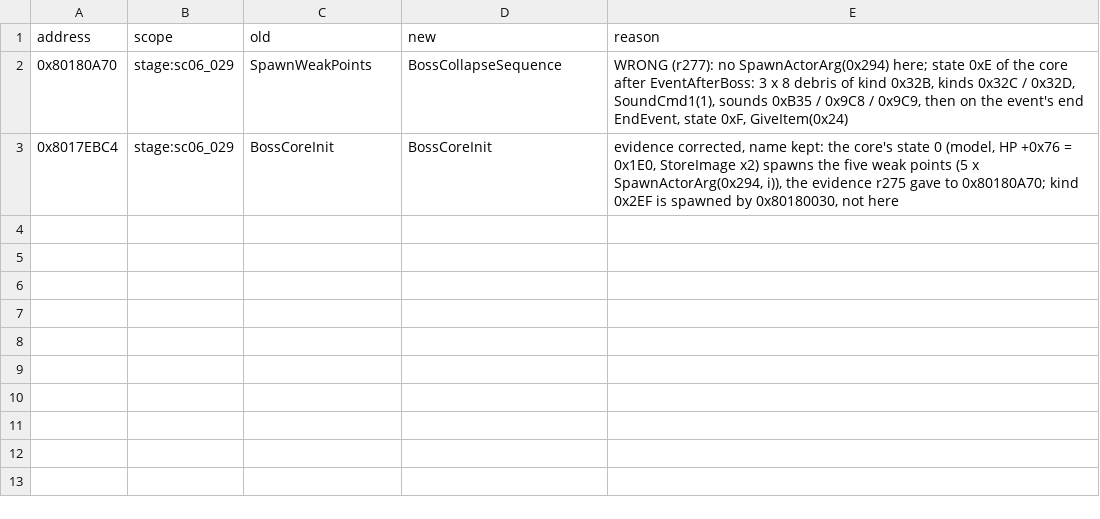
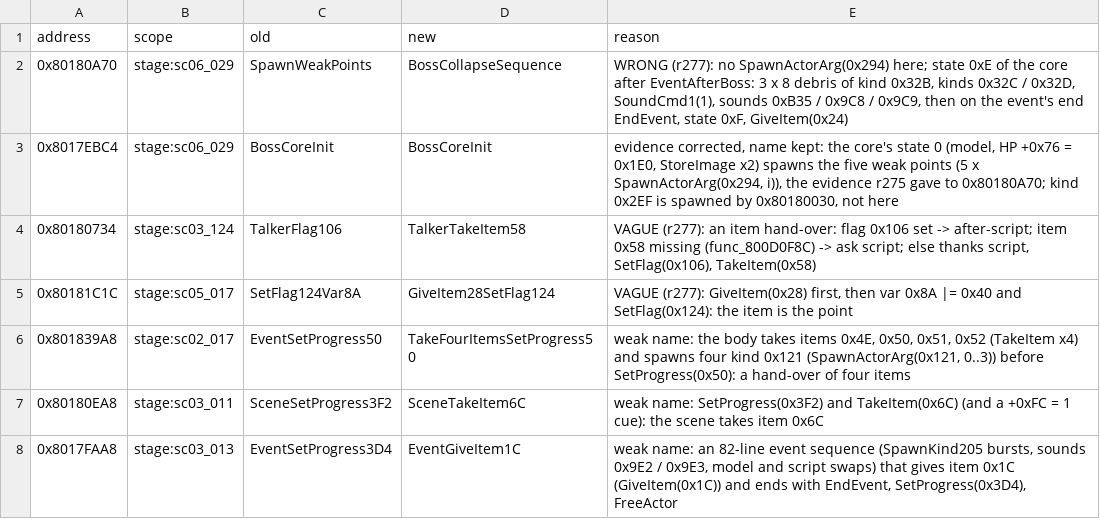
Before and after one commit to SadBoxMan/twinblade, a CSV file: docs/names_merged/CHANGES_r278.csv, drawn as a sheet.

```diff
--- a/docs/names_merged/CHANGES_r278.csv
+++ b/docs/names_merged/CHANGES_r278.csv
@@ -3 +3,6 @@ address,scope,old,new,reason
 0x8017EBC4,stage:sc06_029,BossCoreInit,BossCoreInit,"evidence corrected, name kept: the core's state 0 (model, HP +0x76 = 0x1E0, StoreImage x2) spawns the five weak points (5 x SpawnActorArg(0x294, i)), the evidence r275 gave to 0x80180A70; kind 0x2EF is spawned by 0x80180030, not here"
+0x80180734,stage:sc03_124,TalkerFlag106,TalkerTakeItem58,"VAGUE (r277): an item hand-over: flag 0x106 set -> after-script; item 0x58 missing (func_800D0F8C) -> ask script; else thanks script, SetFlag(0x106), TakeItem(0x58)"
+0x80181C1C,stage:sc05_017,SetFlag124Var8A,GiveItem28SetFlag124,"VAGUE (r277): GiveItem(0x28) first, then var 0x8A |= 0x40 and SetFlag(0x124): the item is the point"
+0x801839A8,stage:sc02_017,EventSetProgress50,TakeFourItemsSetProgress50,"weak name: the body takes items 0x4E, 0x50, 0x51, 0x52 (TakeItem x4) and spawns four kind 0x121 (SpawnActorArg(0x121, 0..3)) before SetProgress(0x50): a hand-over of four items"
+0x80180EA8,stage:sc03_011,SceneSetProgress3F2,SceneTakeItem6C,weak name: SetProgress(0x3F2) and TakeItem(0x6C) (and a +0xFC = 1 cue): the scene takes item 0x6C
+0x8017FAA8,stage:sc03_013,EventSetProgress3D4,EventGiveItem1C,"weak name: an 82-line event sequence (SpawnKind205 bursts, sounds 0x9E2 / 0x9E3, model and script swaps) that gives item 0x1C (GiveItem(0x1C)) and ends with EndEvent, SetProgress(0x3D4), FreeActor"
```
Also changed, not shown: docs/names_merged/r278_evidence_check.csv, docs/names_merged/stage_H.csv, 1 other file.
